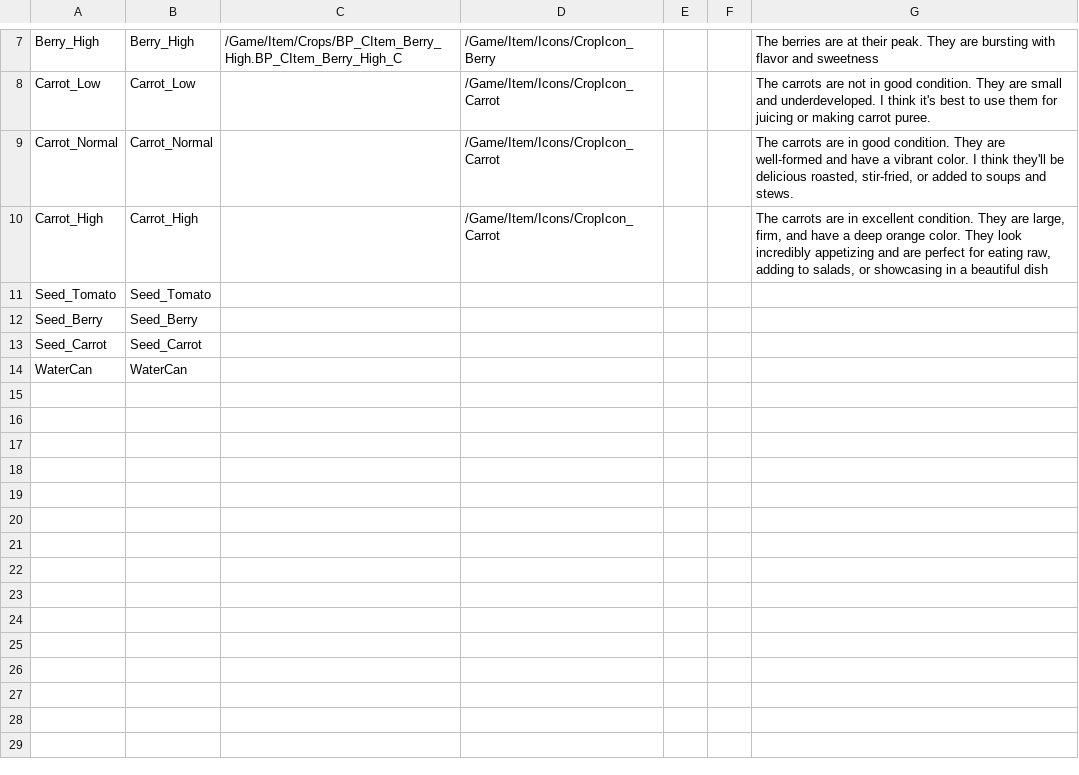
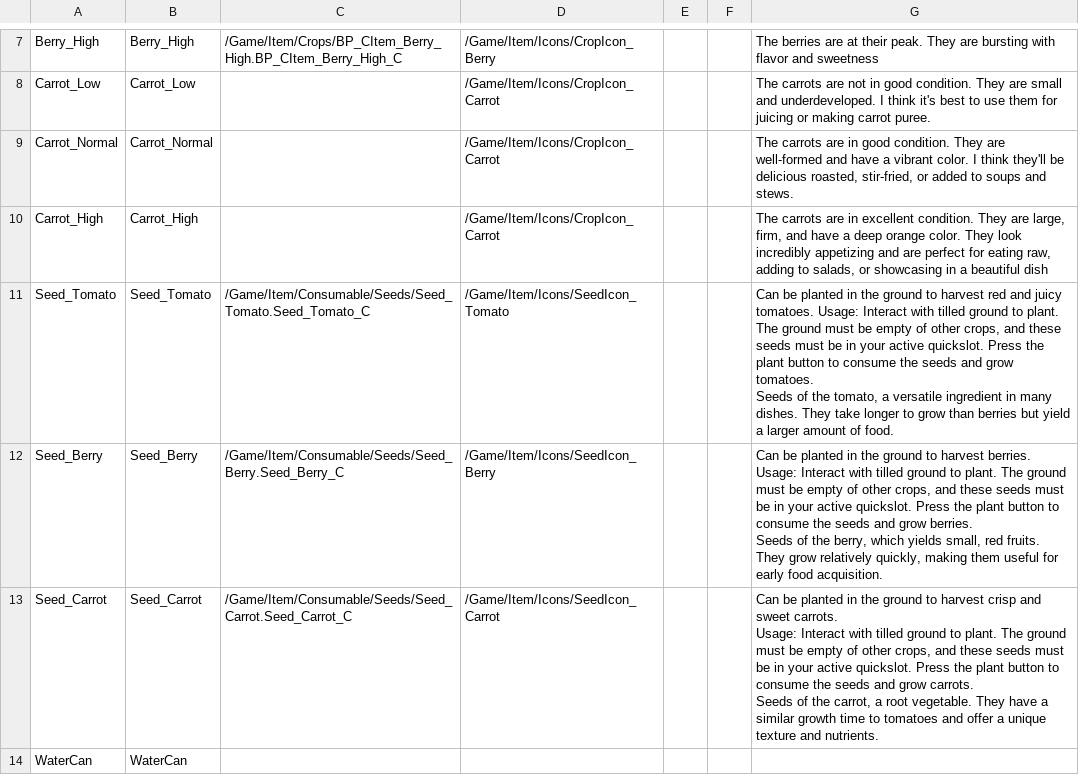
Before and after one commit to jch1999/FarmGame, a CSV file: Config/ItemAssetDataTable.csv, drawn as a sheet; only a part is shown, gaps mark what is left out.

Commit message:
0428 퀵슷롯 기능 추가(아이템 부착) 및 오류 수정, Seed 아이템 추가, 불필요한 클래스 제거, ExplainWidget 오류 해결, 기타 변경사항들
퀵슬롯 기능 추가(아이템 부착) 및 오류 수정
- 현재 선택한 퀵슬롯에 아이템이 등록되어 있다면 해당 아이템의 액터를 생성해 캐릭터의 손에 부착하는 기능을 추가
- ItemAttachDataTable 추가
- 기존에 퀵슬롯 인덱스가 정상적으로 동작하지 못하던 오류 해결
  - 원인은 예외처리를 위한 조건식을 잘못 설정했던 것
  - Index 조건식에서 오류가 있던 것을 확인함.

Seed 아이템 추가
- Seed에 해당하는 아이템 클래스 생성
- 관련 데이터 테이블 수정.

불필요한 클래스 제거
- Crop 클래스가 중복으로 생성되어 있던 것을 발견.
- 사용되지 않는 클래스를 삭제

ExplainWidget 오류 해결
- ExplainWidget 수정 후 위젯이 정상적으로 출력되지 않으며 마우스 휠로 스크롤되지 않는 현상 발견
- 여러번의 시행착오 끝에 Visible 설정을 HitTestInvisible로 변경한 것이 문제가 되었음을 알게 됨.(HitTestInvisible 상태에서는 마우스 입력을 그냥 통과시켜 버리기 때문에 Enter/Leave/MouseWheel 모두 동작을 하지 못하게 됨.)
- 다시 Visible로 되돌리는 것으로 문제 해결

기타 변경 사항들
- 아이템 부착 시에 물리 연산을 막기 위해 기존 아이템 생성자의 물리 연산 설정 코드를 별도의 함수로 분리한 뒤 매개변수에 따라 다르게 설정하도록 변경.
- 이전에는 아이템의 Interact 함수를 아이템 종류에 따라 다르게 동작하기 위해 가상 함수로 선언했었으나, 현재는 종류에 상관없이 같은 로직을 구현하기 위해 CItem_Base에서 정의하는 것으로 변경.
- StateDisplayWidget의 수치 표시 부분의 크기를 수정.
- Crop/FarmField Widget 디자인 수정 시도 중.
- 심기 기능을 구현 중.

```diff
--- a/Config/ItemAssetDataTable.csv
+++ b/Config/ItemAssetDataTable.csv
@@ -10,5 +10,15 @@ Carrot_Normal,Carrot_Normal,,/Game/Item/Icons/CropIcon_Carrot,,,"The carrots are
 Carrot_High,Carrot_High,,/Game/Item/Icons/CropIcon_Carrot,,,"The carrots are in excellent condition. They are large, firm, and have a deep orange color. They look incredibly appetizing and are perfect for eating raw, adding to salads, or showcasing in a beautiful dish"
-Seed_Tomato,Seed_Tomato,,,,,
-Seed_Berry,Seed_Berry,,,,,
-Seed_Carrot,Seed_Carrot,,,,,
+Seed_Tomato,Seed_Tomato,/Game/Item/Consumable/Seeds/Seed_Tomato.Seed_Tomato_C,/Game/Item/Icons/SeedIcon_Tomato,,,"Can be planted in the ground to harvest red and juicy tomatoes. Usage: Interact with tilled ground to plant. The ground must be empty of other crops, and these seeds must be in your active quickslot. Press the plant button to consume the seeds and grow tomatoes.
+
+Seeds of the tomato, a versatile ingredient in many dishes. They take longer to grow than berries but yield a larger amount of food."
+Seed_Berry,Seed_Berry,/Game/Item/Consumable/Seeds/Seed_Berry.Seed_Berry_C,/Game/Item/Icons/SeedIcon_Berry,,,"Can be planted in the ground to harvest berries.
+
+Usage: Interact with tilled ground to plant. The ground must be empty of other crops, and these seeds must be in your active quickslot. Press the plant button to consume the seeds and grow berries.
+
+Seeds of the berry, which yields small, red fruits. They grow relatively quickly, making them useful for early food acquisition."
+Seed_Carrot,Seed_Carrot,/Game/Item/Consumable/Seeds/Seed_Carrot.Seed_Carrot_C,/Game/Item/Icons/SeedIcon_Carrot,,,"Can be planted in the ground to harvest crisp and sweet carrots.
+
+Usage: Interact with tilled ground to plant. The ground must be empty of other crops, and these seeds must be in your active quickslot. Press the plant button to consume the seeds and grow carrots.
+
+Seeds of the carrot, a root vegetable. They have a similar growth time to tomatoes and offer a unique texture and nutrients."
 WaterCan,WaterCan,,,,,
```
Also changed, not shown: 41 other files.
